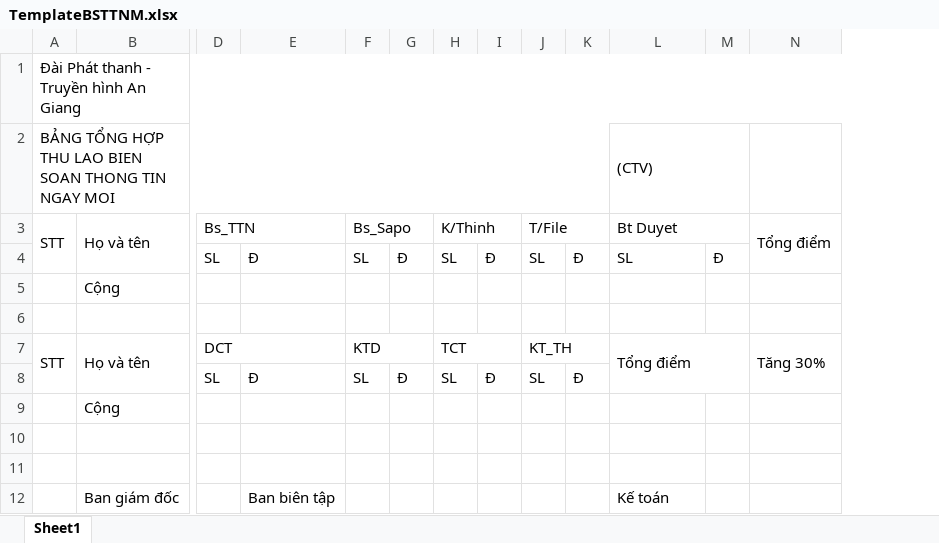
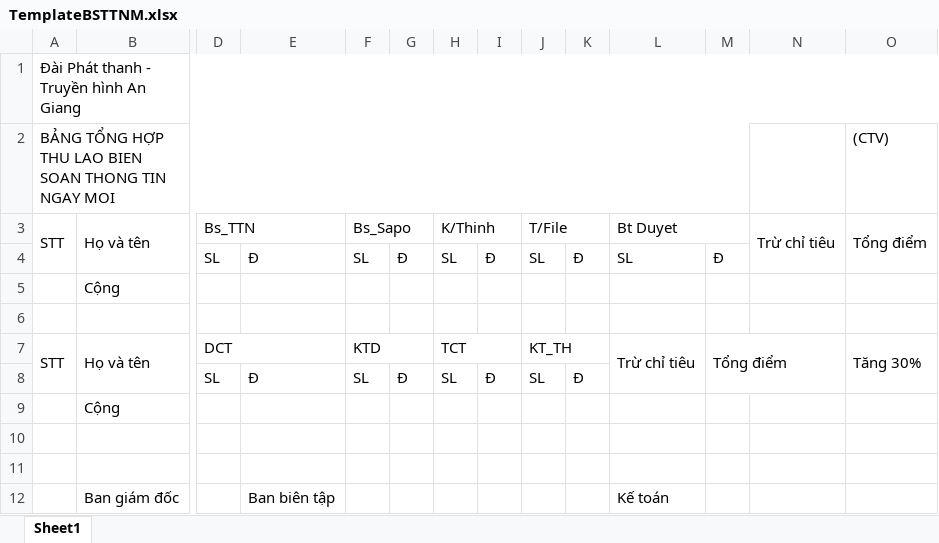
Before and after one commit to tiendat1997/ATV-Allowance, an Excel workbook: ATV_Allowance/Templates/TemplateBSTTNM.xlsx, sheet Sheet1, drawn as a sheet; only a part is shown, gaps mark what is left out; values as stored, in another font and other column widths than the file's, no cell formats; removed rows and columns are numbered as before the commit, all else as after; the diff names each change by its address in the sheet, - before the commit and + after, or states it on an @@ line.

```diff
--- a/ATV_Allowance/Templates/TemplateBSTTNM.xlsx (sheet Sheet1)
+++ b/ATV_Allowance/Templates/TemplateBSTTNM.xlsx (sheet Sheet1)
+column N, row 3: Trừ chỉ tiêu
-A2:K2 merged
+A2:M2 merged
-L2: (CTV)
+L2: (empty)
-L2:M2 merged
-O2: (empty)
+O2: (CTV)
-L7: Tổng điểm
+L7: Trừ chỉ tiêu
-L7:M8 merged
+L7:L8 merged
-M7: (empty)
+M7: Tổng điểm
+M7:N8 merged
```
Also changed, not shown: cell formats, ATV_Allowance/Templates/TemplatePT.xlsx, ATV_Allowance/Templates/TemplatePTTT.xlsx, 8 other files.
